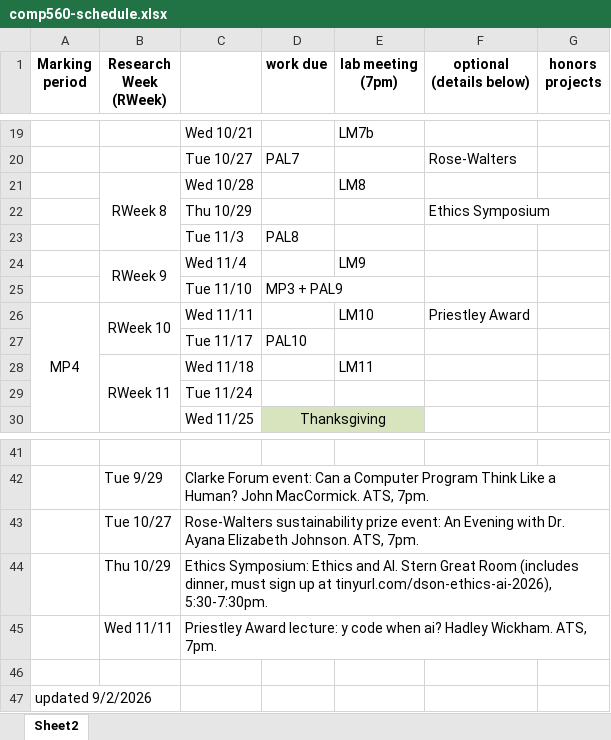
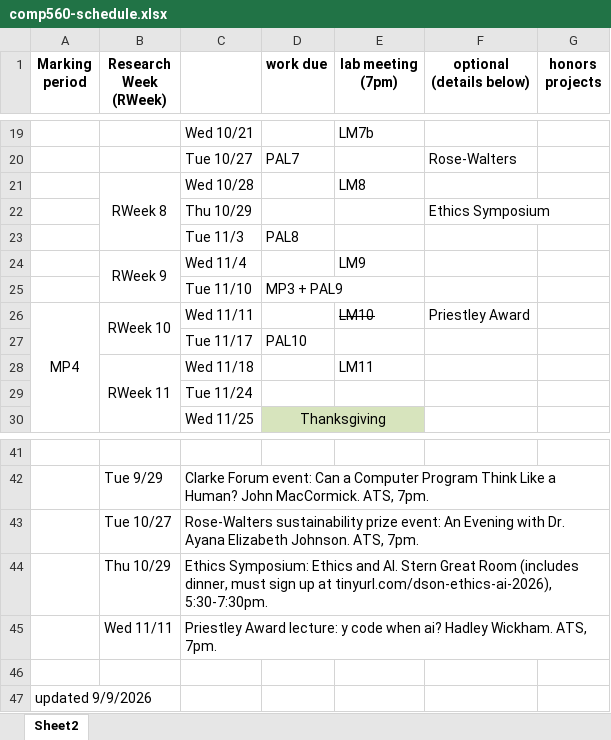
Before and after one commit to dson-comp560-fa26/web, an Excel workbook: comp560-schedule.xlsx, sheet Sheet2, drawn as a sheet; only a part is shown, gaps mark what is left out; values as stored, in another font and other column widths than the file's, no borders; the diff names each change by its address in the sheet, - before the commit and + after, or states it on an @@ line.

Commit message:
docs: update chalk talk schedule and link version in index

```diff
--- a/comp560-schedule.xlsx (sheet Sheet2)
+++ b/comp560-schedule.xlsx (sheet Sheet2)
-E26 strikethrough: off
+E26 strikethrough: on
-A47 (Marking period): updated 9/2/2026
+A47 (Marking period): updated 9/9/2026
```
Also changed, not shown: 2 other files.
